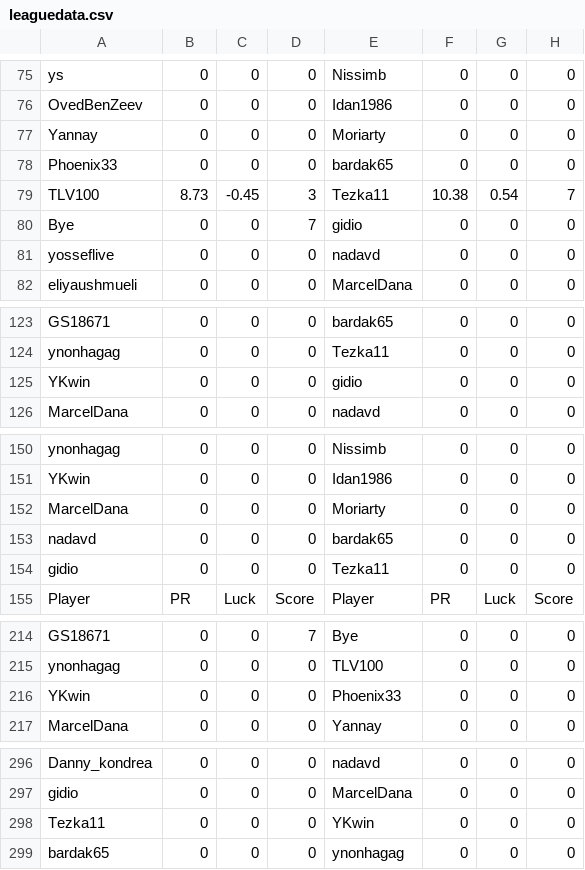
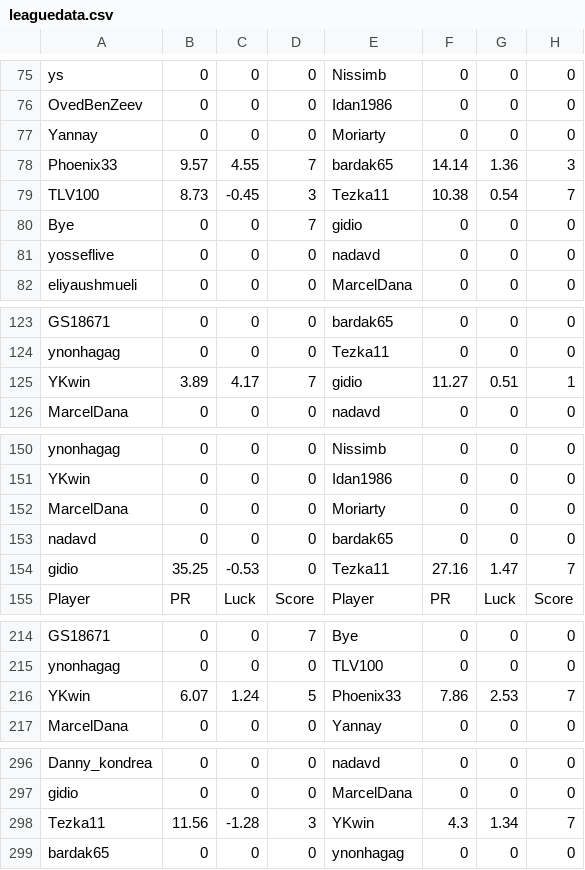
Before and after one commit to guyeli31/Shabi-Israel, a CSV file: leagues/Shabi Israel March 2026/leaguedata.csv, drawn as a sheet; only a part is shown, gaps mark what is left out.

Commit message:
Auto-update leagues

```diff
--- a/leagues/Shabi Israel March 2026/leaguedata.csv
+++ b/leagues/Shabi Israel March 2026/leaguedata.csv
@@ -77,3 +77,3 @@ OvedBenZeev,0,0,0,Idan1986,0,0,0
 Yannay,0,0,0,Moriarty,0,0,0
-Phoenix33,0,0,0,bardak65,0,0,0
+Phoenix33,9.57,4.55,7,bardak65,14.14,1.36,3
 TLV100,8.73,-0.45,3,Tezka11,10.38,0.54,7
@@ -124,3 +124,3 @@ GS18671,0,0,0,bardak65,0,0,0
 ynonhagag,0,0,0,Tezka11,0,0,0
-YKwin,0,0,0,gidio,0,0,0
+YKwin,3.89,4.17,7,gidio,11.27,0.51,1
 MarcelDana,0,0,0,nadavd,0,0,0
@@ -153,3 +153,3 @@ MarcelDana,0,0,0,Moriarty,0,0,0
 nadavd,0,0,0,bardak65,0,0,0
-gidio,0,0,0,Tezka11,0,0,0
+gidio,35.25,-0.53,0,Tezka11,27.16,1.47,7
 Player, PR, Luck, Score, Player, PR, Luck, Score
@@ -215,3 +215,3 @@ GS18671,0,0,7,Bye,0,0,0
 ynonhagag,0,0,0,TLV100,0,0,0
-YKwin,0,0,0,Phoenix33,0,0,0
+YKwin,6.07,1.24,5,Phoenix33,7.86,2.53,7
 MarcelDana,0,0,0,Yannay,0,0,0
@@ -297,3 +297,3 @@ Danny_kondrea,0,0,0,nadavd,0,0,0
 gidio,0,0,0,MarcelDana,0,0,0
-Tezka11,0,0,0,YKwin,0,0,0
+Tezka11,11.56,-1.28,3,YKwin,4.3,1.34,7
 bardak65,0,0,0,ynonhagag,0,0,0
```
Also changed, not shown: 12 other files.
